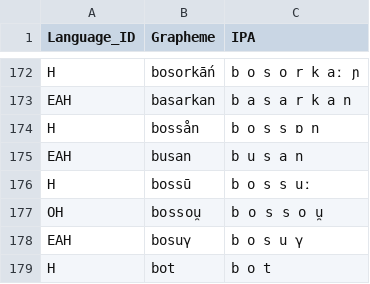
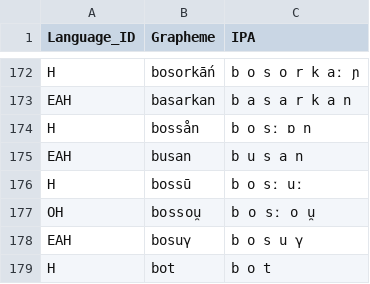
Before and after one commit to LoanpyDataHub/ronataswestoldturkic, a TSV file: etc/orthography.tsv, drawn as a sheet; only a part is shown, gaps mark what is left out.

```diff
--- a/etc/orthography.tsv
+++ b/etc/orthography.tsv
@@ -173,6 +173,6 @@ H	bosorkāń	b o s o r k aː ɲ
 EAH	basarkan	b a s a r k a n
-H	bossån	b o s s ɒ n
+H	bossån	b o sː ɒ n
 EAH	busan	b u s a n
-H	bossū	b o s s uː
-OH	bossou̯	b o s s o u̯
+H	bossū	b o sː uː
+OH	bossou̯	b o sː o u̯
 EAH	bosuγ	b o s u γ
```
Also changed, not shown: raw/misc/hun-wot.csv, 9 other files.
